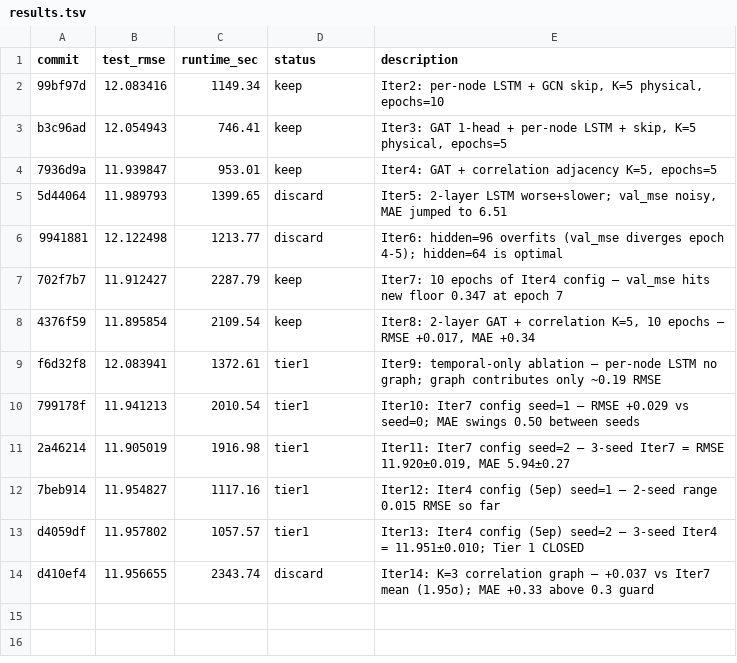
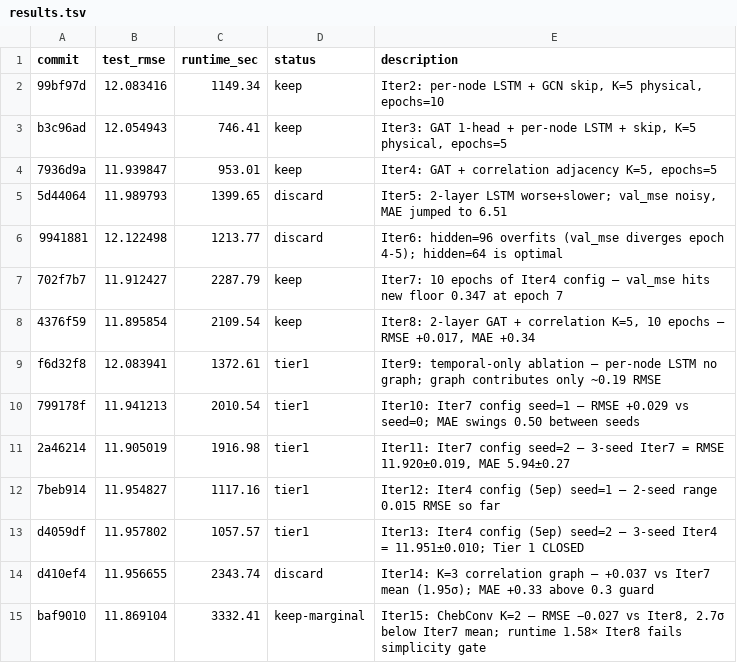
Before and after one commit to daigpaig/la-traffic-forecasting, a TSV file: experiments/spatio_temporal/results.tsv, drawn as a sheet.

Commit message:
experiment: Iter15 keep-marginal — ChebConv K=2 RMSE 11.869
- RMSE −0.027 vs Iter8 (11.896), 2.7σ below Iter7 3-seed mean
  (clears the named multi-seed bar 11.882)
- MAE 6.198 regresses +0.29 vs Iter8 (just under +0.3 guard);
  spectral filter smooths peaks but loses point-calibration
- Runtime 3332s = 1.58× Iter8 — fails simplicity gate threshold
  of 1.5× → status keep-marginal, not keep
- Next: multi-seed Iter15 (seeds 1, 2) per hypothesis precommit

```diff
--- a/experiments/spatio_temporal/results.tsv
+++ b/experiments/spatio_temporal/results.tsv
@@ -14 +14,2 @@ d4059df	11.957802	1057.57	tier1	Iter13: Iter4 config (5ep) seed=2 — 3-seed Ite
 d410ef4	11.956655	2343.74	discard	Iter14: K=3 correlation graph — +0.037 vs Iter7 mean (1.95σ); MAE +0.33 above 0.3 guard
+baf9010	11.869104	3332.41	keep-marginal	Iter15: ChebConv K=2 — RMSE −0.027 vs Iter8, 2.7σ below Iter7 mean; runtime 1.58× Iter8 fails simplicity gate
```
Also changed, not shown: 1 other file.
